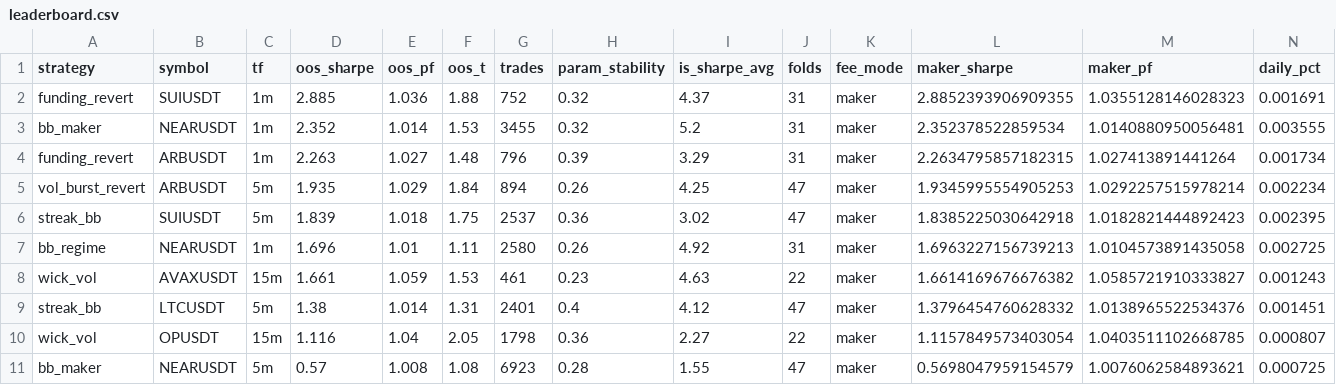
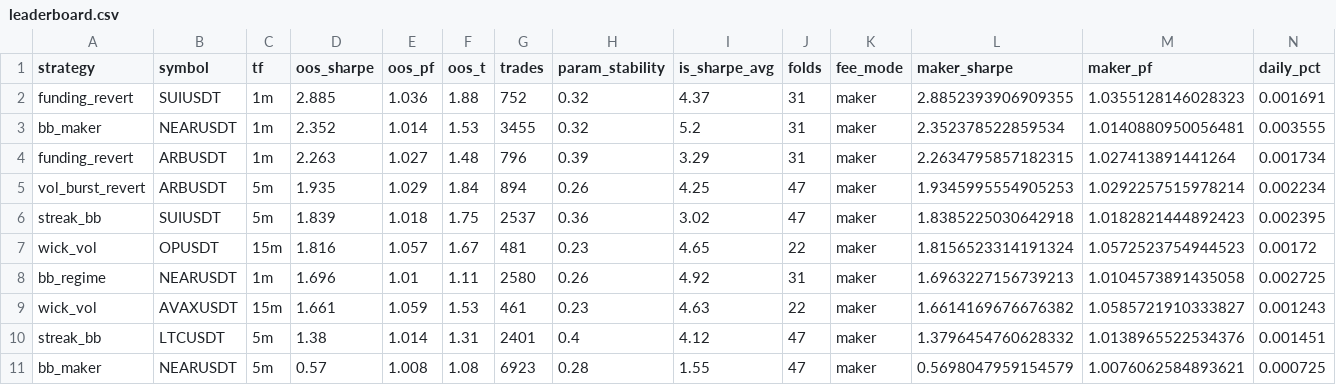
Before and after one commit to davletovaalmira11-creator/scalp-lab-pro, a CSV file: engines/scalp/reports/leaderboard.csv, drawn as a sheet; only a part is shown; removed rows and columns are numbered as before the commit, all else as after; rows hold the shown columns only; the diff names each change by its address in the sheet, - before the commit and + after, or states it on an @@ line.

```diff
--- a/engines/scalp/reports/leaderboard.csv
+++ b/engines/scalp/reports/leaderboard.csv
+row 7: wick_vol | OPUSDT | 15m | 1.816 | 1.057 | 1.67 | 481 | 0.23 | 4.65 | 22 | maker | 1.8156523314191324 | 1.0572523754944523 | 0.00172
-row 10: wick_vol | OPUSDT | 15m | 1.116 | 1.04 | 2.05 | 1798 | 0.36 | 2.27 | 22 | maker | 1.1157849573403054 | 1.0403511102668785 | 0.000807
```
Also changed, not shown: engines/scalp/reports/archive.csv, 4 other files.
